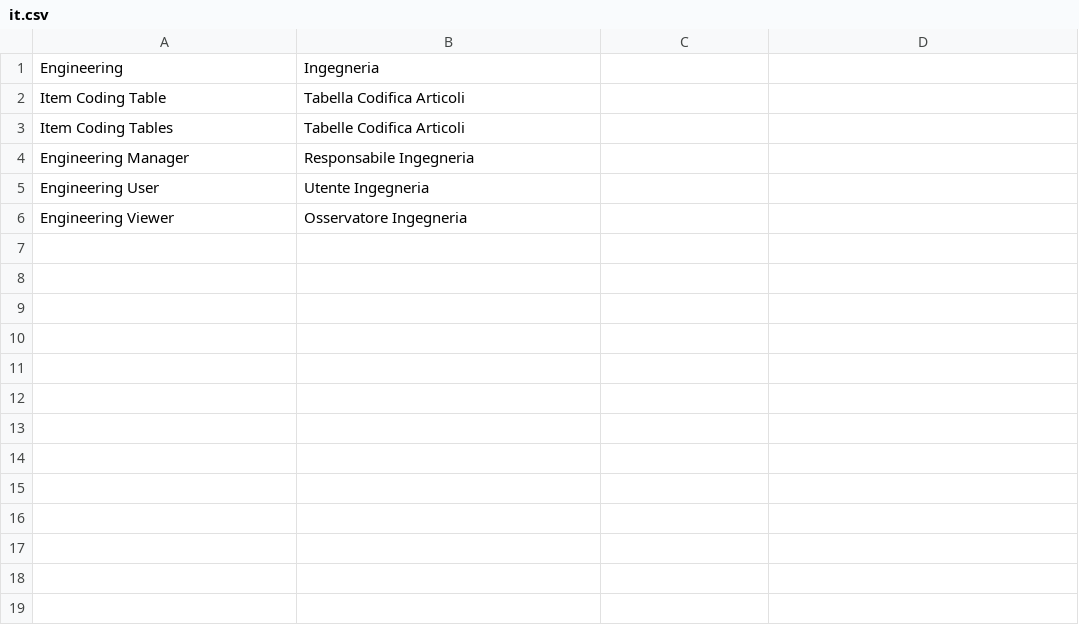
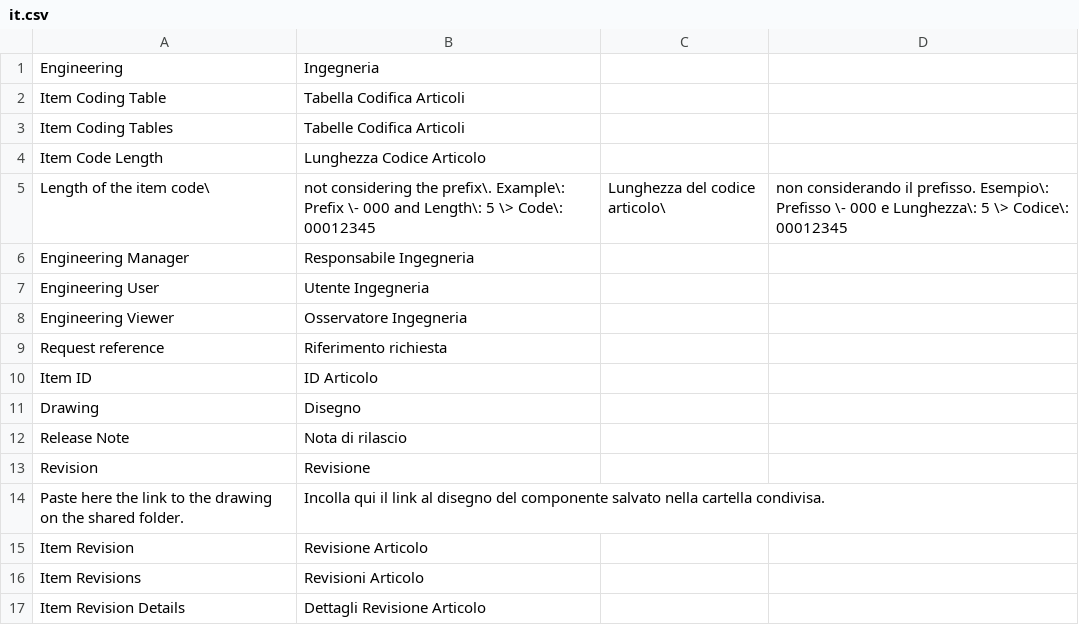
Before and after one commit to teodoropiccinni/erpnext_engineering, a CSV file: erpnext_engineering/translations/it.csv, drawn as a sheet.

Commit message:
Translations: add missing

```diff
--- a/erpnext_engineering/translations/it.csv
+++ b/erpnext_engineering/translations/it.csv
@@ -3,2 +3,4 @@ Item Coding Table,Tabella Codifica Articoli
 Item Coding Tables,Tabelle Codifica Articoli
+Item Code Length,Lunghezza Codice Articolo
+Length of the item code\, not considering the prefix\. Example\: Prefix \- 000 and Length\: 5 \> Code\: 00012345,Lunghezza del codice articolo\, non considerando il prefisso. Esempio\: Prefisso \- 000 e Lunghezza\: 5 \> Codice\: 00012345
 Engineering Manager,Responsabile Ingegneria
@@ -6 +8,10 @@ Engineering User,Utente Ingegneria
 Engineering Viewer,Osservatore Ingegneria
+Request reference,Riferimento richiesta
+Item ID,ID Articolo
+Drawing,Disegno
+Release Note,Nota di rilascio
+Revision,Revisione
+Paste here the link to the drawing on the shared folder.,Incolla qui il link al disegno del componente salvato nella cartella condivisa.
+Item Revision,Revisione Articolo
+Item Revisions,Revisioni Articolo
+Item Revision Details,Dettagli Revisione Articolo
```
Also changed, not shown: 1 other file.
